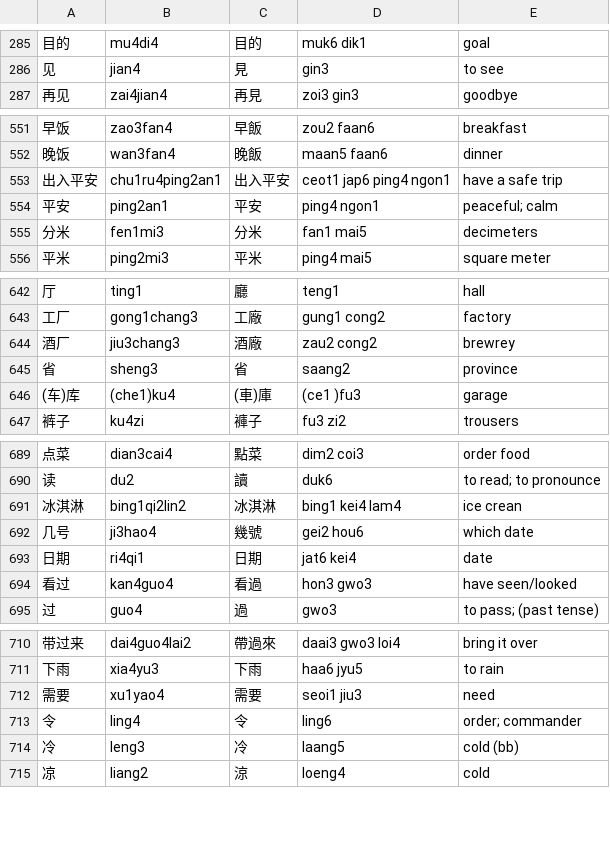
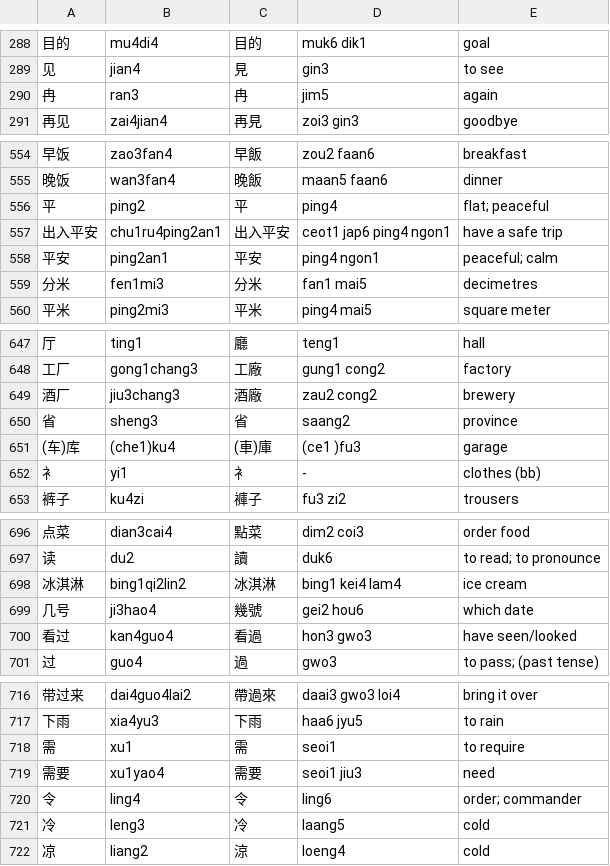
Before and after one commit to Miz-uchi/chinese-lang-res, a TSV file: l1-l4-dom.tsv, drawn as a sheet; only a part is shown, gaps mark what is left out; removed rows and columns are numbered as before the commit, all else as after; the diff covers the shown part only; the diff names each change by its address in the sheet, - before the commit and + after, or states it on an @@ line.

```diff
--- a/l1-l4-dom.tsv
+++ b/l1-l4-dom.tsv
+row 290: 冉 | ran3 | 冉 | jim5 | again
+row 556: 平 | ping2 | 平 | ping4 | flat; peaceful
-E559: decimeters
+E559: decimetres
-E649: brewrey
+E649: brewery
+row 652: 衤 | yi1 | 衤 | - | clothes (bb)
-E698: ice crean
+E698: ice cream
-row 693: 日期 | ri4qi1 | 日期 | jat6 kei4 | date
+row 718: 需 | xu1 | 需 | seoi1 | to require
-E721: cold (bb)
+E721: cold
```
Also changed, not shown: 5 added rows, 23 removed rows, 1 moved row and 23 edited cells elsewhere in this file.
